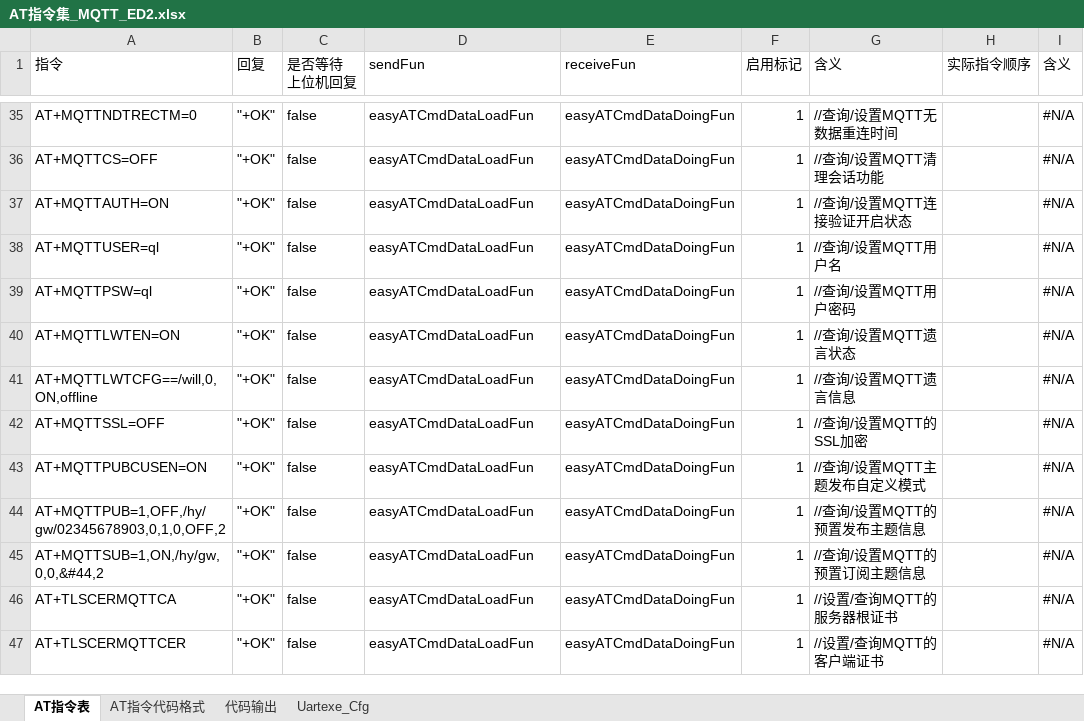
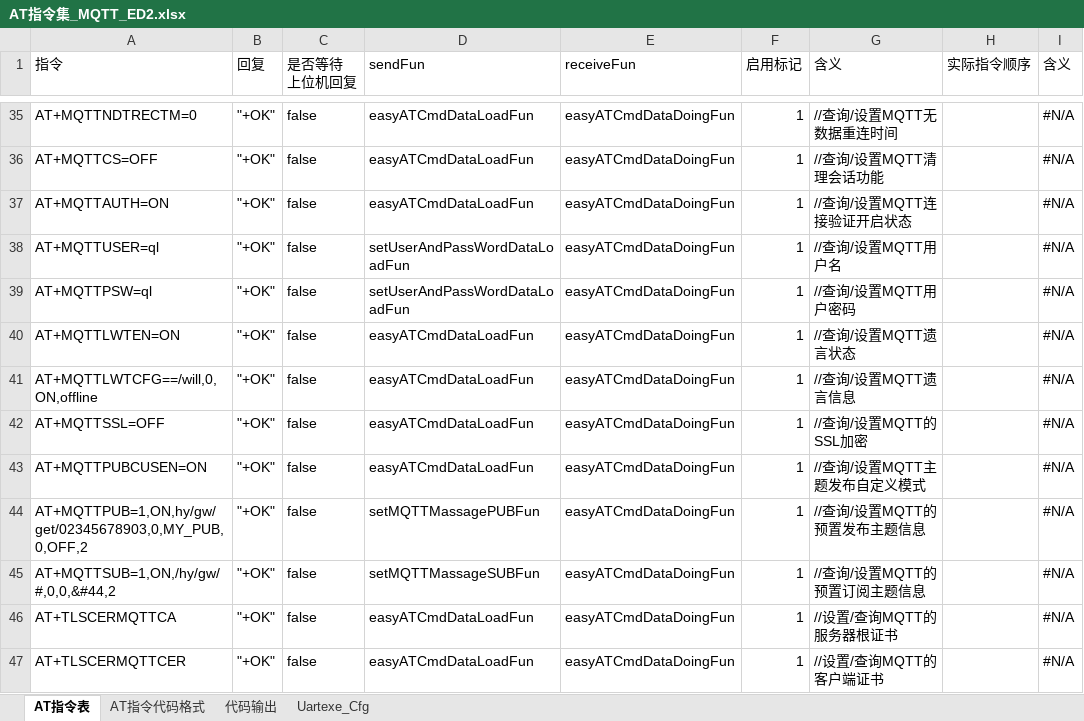
Before and after one commit to chaimark/WorkSpace, an Excel workbook: MQTT采集终端/MQTT采集器程序(新加 MQTT MBUS 网口功能)/Interflow/AT指令集_MQTT_ED2.xlsx, sheet AT指令表, drawn as a sheet; only a part is shown, gaps mark what is left out; values as stored, in another font and other column widths than the file's, no cell formats; the diff covers the shown part only; the diff names each change by its address in the sheet, - before the commit and + after, or states it on an @@ line.

```diff
--- a/MQTT采集终端/MQTT采集器程序(新加 MQTT MBUS 网口功能)/Interflow/AT指令集_MQTT_ED2.xlsx (sheet AT指令表)
+++ b/MQTT采集终端/MQTT采集器程序(新加 MQTT MBUS 网口功能)/Interflow/AT指令集_MQTT_ED2.xlsx (sheet AT指令表)
-D38:D39 (sendFun): easyATCmdDataLoadFun
+D38:D39 (sendFun): setUserAndPassWordDataLoadFun
-A44 (指令): AT+MQTTPUB=1,OFF,/hy/gw/02345678903,0,1,0,OFF,2
+A44 (指令): AT+MQTTPUB=1,ON,hy/gw/get/02345678903,0,MY_PUB,0,OFF,2
-D44 (sendFun): easyATCmdDataLoadFun
+D44 (sendFun): setMQTTMassagePUBFun
-A45 (指令): AT+MQTTSUB=1,ON,/hy/gw,0,0,&#44,2
+A45 (指令): AT+MQTTSUB=1,ON,/hy/gw/#,0,0,&#44,2
-D45 (sendFun): easyATCmdDataLoadFun
+D45 (sendFun): setMQTTMassageSUBFun
```
Also changed, not shown: 10 edited cells elsewhere in this sheet, sheet AT指令代码格式, sheet 代码输出, sheet Uartexe_Cfg, cell formats, formulas that keep their value, 3 other files.
